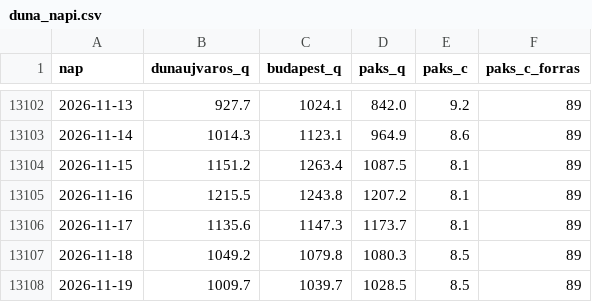
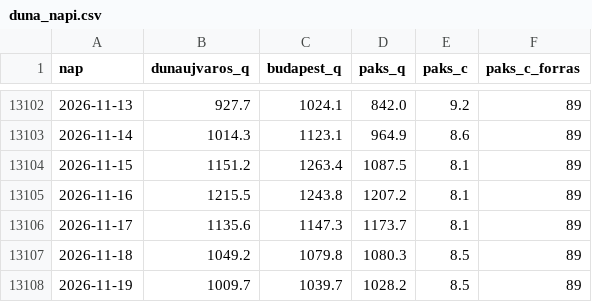
Before and after one commit to lpapp68/basin, a CSV file: archiv/duna_napi.csv, drawn as a sheet; only a part is shown, gaps mark what is left out.

```diff
--- a/archiv/duna_napi.csv
+++ b/archiv/duna_napi.csv
@@ -13107,2 +13107,2 @@ nap,dunaujvaros_q,budapest_q,paks_q,paks_c,paks_c_forras
 2026-11-18,1049.2,1079.8,1080.3,8.5,89
-2026-11-19,1009.7,1039.7,1028.5,8.5,89
+2026-11-19,1009.7,1039.7,1028.2,8.5,89
```
Also changed, not shown: archiv/napi.csv, archiv/oras.csv, 2 other files.
